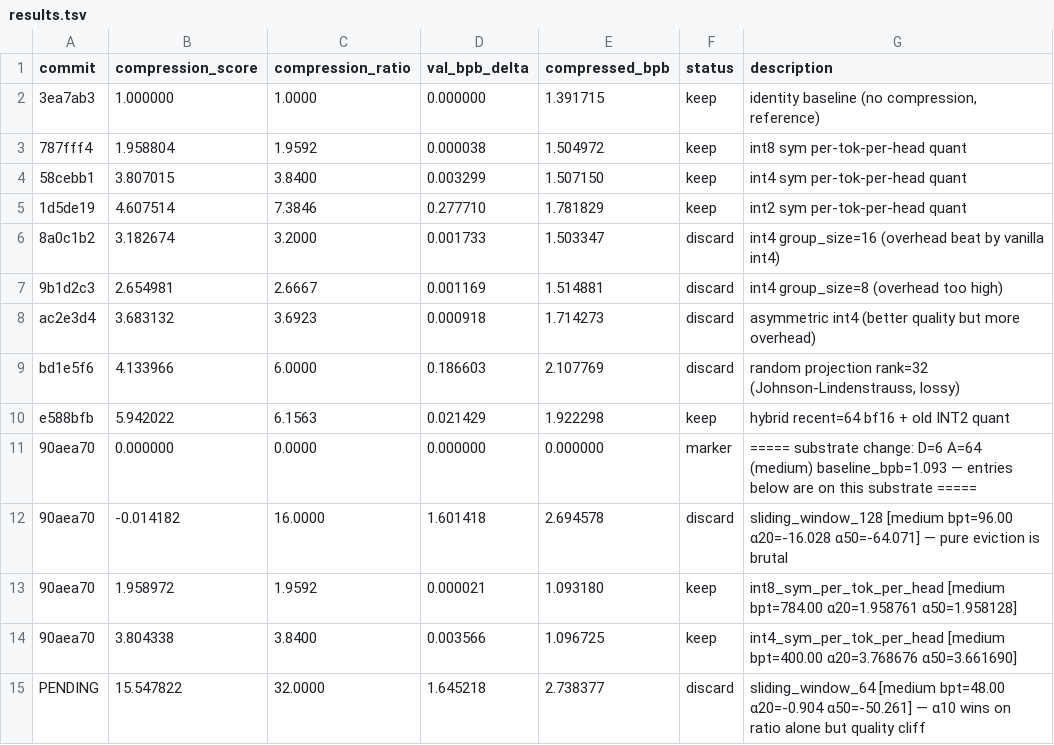
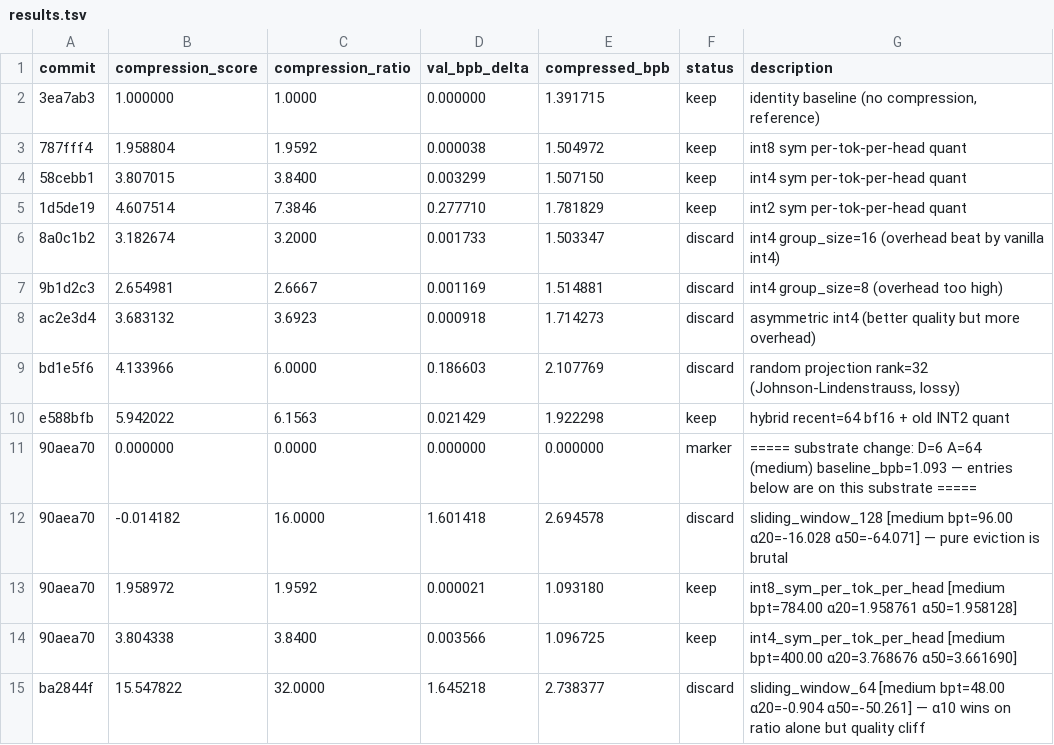
Before and after one commit to miolini/autoresearch-macos, a TSV file: results.tsv, drawn as a sheet.

```diff
--- a/results.tsv
+++ b/results.tsv
@@ -14,2 +14,2 @@ e588bfb	5.942022	6.1563	0.021429	1.922298	keep	hybrid recent=64 bf16 + old INT2
 90aea70	3.804338	3.8400	0.003566	1.096725	keep	int4_sym_per_tok_per_head [medium bpt=400.00 α20=3.768676 α50=3.661690]
-PENDING	15.547822	32.0000	1.645218	2.738377	discard	sliding_window_64 [medium bpt=48.00 α20=-0.904 α50=-50.261] — α10 wins on ratio alone but quality cliff
+ba2844f	15.547822	32.0000	1.645218	2.738377	discard	sliding_window_64 [medium bpt=48.00 α20=-0.904 α50=-50.261] — α10 wins on ratio alone but quality cliff
```
Also changed, not shown: 1 other file.
